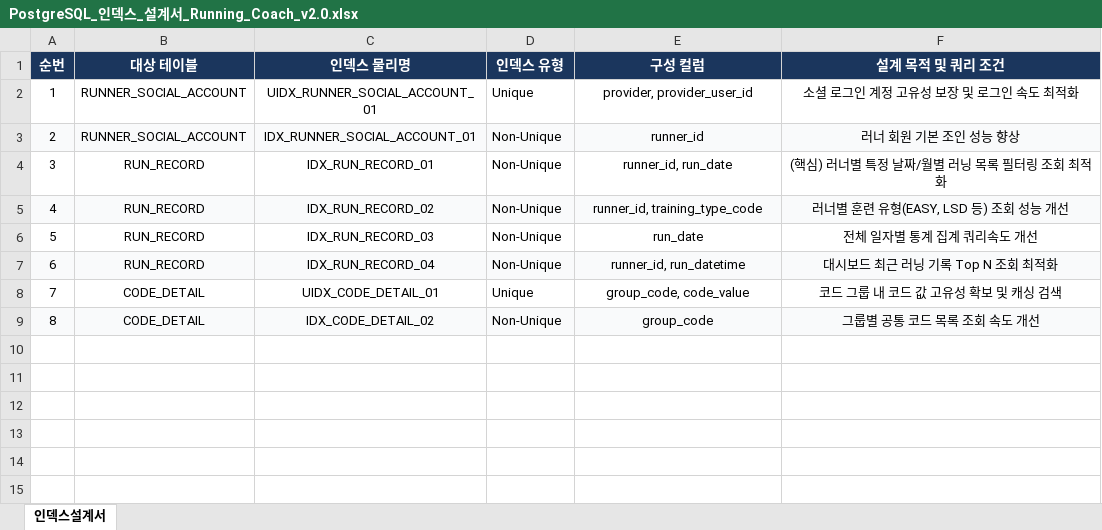
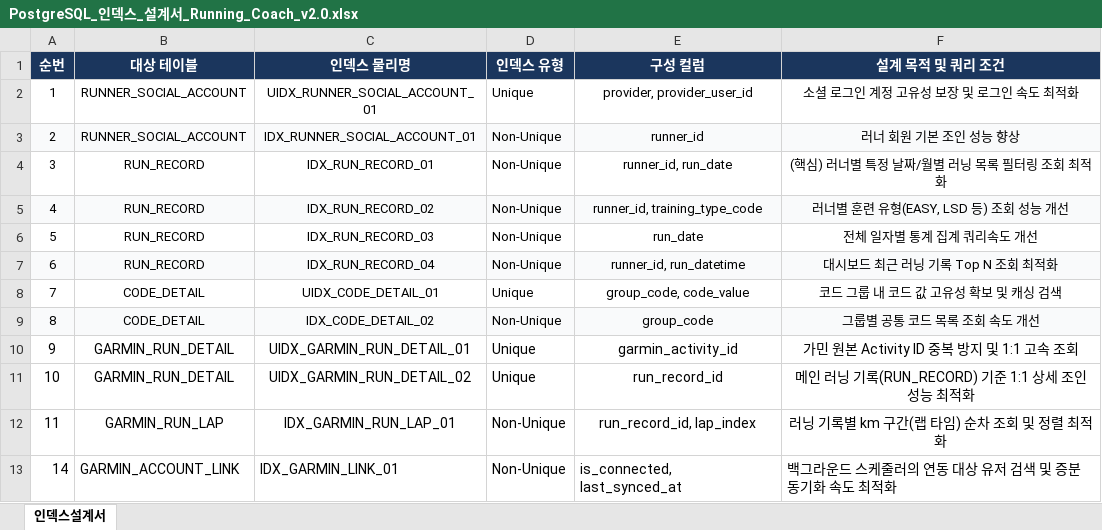
Before and after one commit to bbiyongs/runners-plan, an Excel workbook: 산출물/PostgreSQL_인덱스_설계서_Running_Coach_v2.0.xlsx, sheet 인덱스설계서, drawn as a sheet; values as stored, in another font and other column widths than the file's, no borders; the diff names each change by its address in the sheet, - before the commit and + after, or states it on an @@ line.

```diff
--- a/산출물/PostgreSQL_인덱스_설계서_Running_Coach_v2.0.xlsx (sheet 인덱스설계서)
+++ b/산출물/PostgreSQL_인덱스_설계서_Running_Coach_v2.0.xlsx (sheet 인덱스설계서)
+row 10: 9 | GARMIN_RUN_DETAIL | UIDX_GARMIN_RUN_DETAIL_01 | Unique | garmin_activity_id | 가민 원본 Activity ID 중복 방지 및 1:1 고속 조회
+row 11: 10 | GARMIN_RUN_DETAIL | UIDX_GARMIN_RUN_DETAIL_02 | Unique | run_record_id | 메인 러닝 기록(RUN_RECORD) 기준 1:1 상세 조인 성능 최적화
+row 12: 11 | GARMIN_RUN_LAP | IDX_GARMIN_RUN_LAP_01 | Non-Unique | run_record_id, lap_index | 러닝 기록별 km 구간(랩 타임) 순차 조회 및 정렬 최적화
+row 13: 14 | GARMIN_ACCOUNT_LINK | IDX_GARMIN_LINK_01 | Non-Unique | is_connected, last_synced_at | 백그라운드 스케줄러의 연동 대상 유저 검색 및 증분 동기화 속도 최적화
```
Also changed, not shown: 산출물/API_목록_Running_Coach_v2.0.xlsx, 23 other files.
